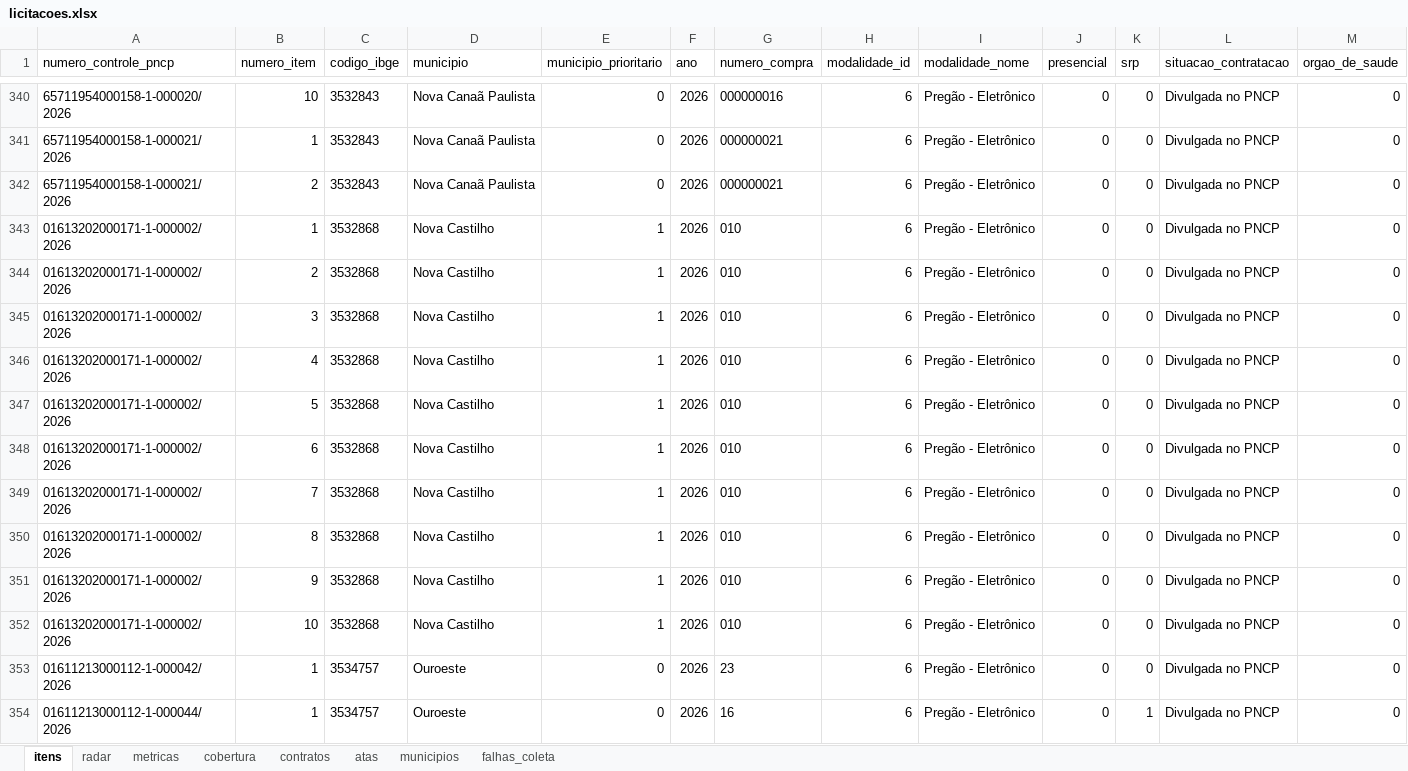
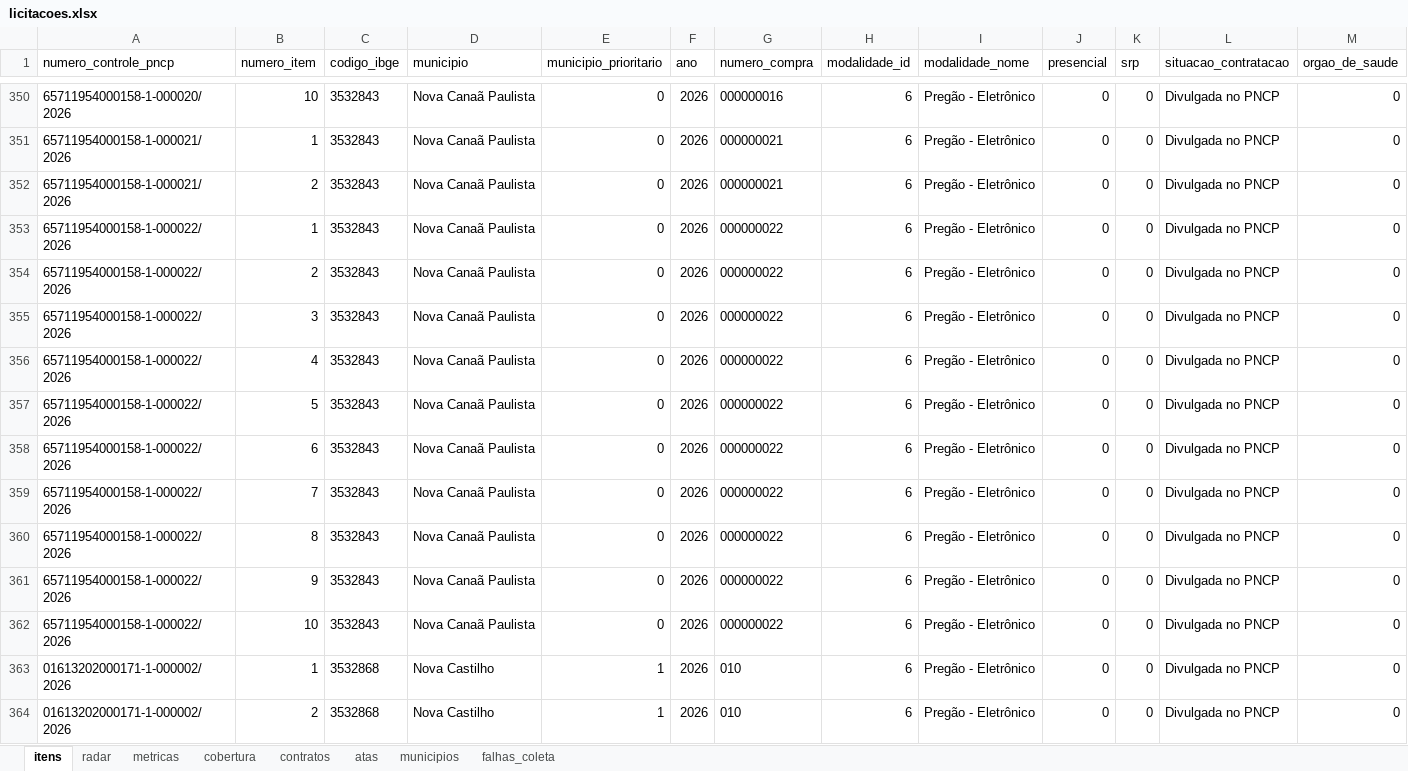
Before and after one commit to hub-ramos/licitacao, an Excel workbook: dados/licitacoes.xlsx, sheet itens, drawn as a sheet; only a part is shown, gaps mark what is left out; the shorter side is filled out with more unchanged rows; values as stored, in another font and other column widths than the file's, no borders; rows hold the shown columns only; the diff covers the shown part only; the diff names each change by its address in the sheet, - before the commit and + after, or states it on an @@ line.

```diff
--- a/dados/licitacoes.xlsx (sheet itens)
+++ b/dados/licitacoes.xlsx (sheet itens)
+row 353: 65711954000158-1-000022/2026 | 1 | 3532843 | Nova Canaã Paulista | 0 | 2026 | 000000022 | 6 | Pregão - Eletrônico | 0 | 0 | Divulgada no PNCP | 0
+row 354: 65711954000158-1-000022/2026 | 2 | 3532843 | Nova Canaã Paulista | 0 | 2026 | 000000022 | 6 | Pregão - Eletrônico | 0 | 0 | Divulgada no PNCP | 0
+row 355: 65711954000158-1-000022/2026 | 3 | 3532843 | Nova Canaã Paulista | 0 | 2026 | 000000022 | 6 | Pregão - Eletrônico | 0 | 0 | Divulgada no PNCP | 0
+row 356: 65711954000158-1-000022/2026 | 4 | 3532843 | Nova Canaã Paulista | 0 | 2026 | 000000022 | 6 | Pregão - Eletrônico | 0 | 0 | Divulgada no PNCP | 0
+row 357: 65711954000158-1-000022/2026 | 5 | 3532843 | Nova Canaã Paulista | 0 | 2026 | 000000022 | 6 | Pregão - Eletrônico | 0 | 0 | Divulgada no PNCP | 0
+row 358: 65711954000158-1-000022/2026 | 6 | 3532843 | Nova Canaã Paulista | 0 | 2026 | 000000022 | 6 | Pregão - Eletrônico | 0 | 0 | Divulgada no PNCP | 0
+row 359: 65711954000158-1-000022/2026 | 7 | 3532843 | Nova Canaã Paulista | 0 | 2026 | 000000022 | 6 | Pregão - Eletrônico | 0 | 0 | Divulgada no PNCP | 0
+row 360: 65711954000158-1-000022/2026 | 8 | 3532843 | Nova Canaã Paulista | 0 | 2026 | 000000022 | 6 | Pregão - Eletrônico | 0 | 0 | Divulgada no PNCP | 0
+row 361: 65711954000158-1-000022/2026 | 9 | 3532843 | Nova Canaã Paulista | 0 | 2026 | 000000022 | 6 | Pregão - Eletrônico | 0 | 0 | Divulgada no PNCP | 0
+row 362: 65711954000158-1-000022/2026 | 10 | 3532843 | Nova Canaã Paulista | 0 | 2026 | 000000022 | 6 | Pregão - Eletrônico | 0 | 0 | Divulgada no PNCP | 0
```
Also changed, not shown: 32 added rows elsewhere in this sheet, sheet metricas, sheet radar, 5 other files.
